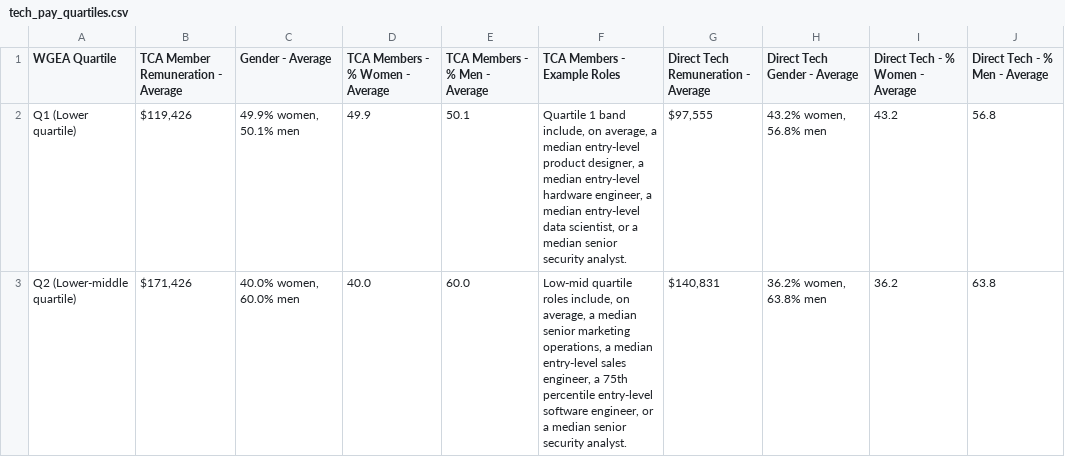
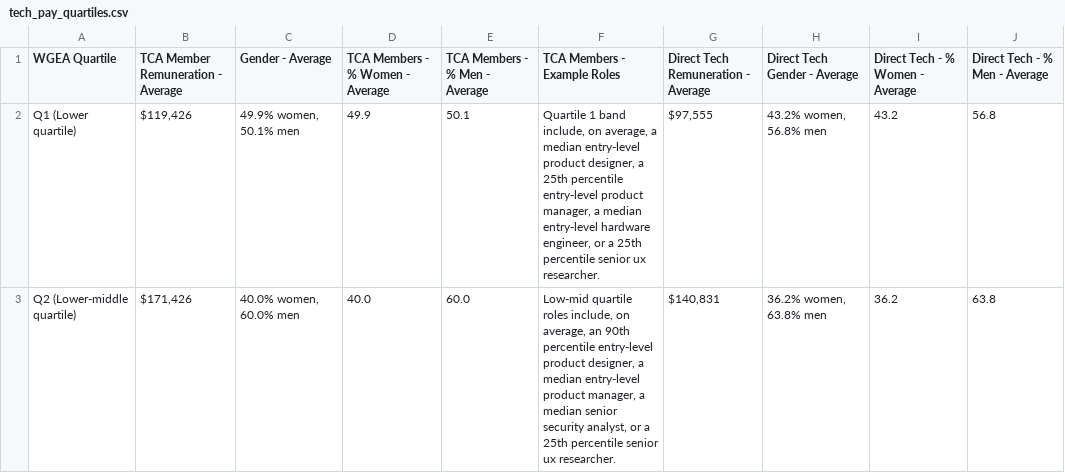
Before and after one commit to tca-research/tech_vector, a CSV file: Data/output/dashboard/tech_pay_quartiles.csv, drawn as a sheet; only a part is shown; the diff covers the shown part only; the diff names each change by its address in the sheet, - before the commit and + after, or states it on an @@ line.

Commit message:
update

```diff
--- a/Data/output/dashboard/tech_pay_quartiles.csv
+++ b/Data/output/dashboard/tech_pay_quartiles.csv
-F2 (TCA Members - Example Roles): …designer, a median entry-level hardware engineer, a median entry-level data scientist, or a median senior security analyst.
+F2 (TCA Members - Example Roles): …designer, a 25th percentile entry-level product manager, a median entry-level hardware engineer, or a 25th percentile senior ux researcher.
-F3 (TCA Members - Example Roles): …on average, a median senior marketing operations, a median entry-level sales engineer, a 75th percentile entry-level software engineer, or a median senior security analyst.
+F3 (TCA Members - Example Roles): …on average, an 90th percentile entry-level product designer, a median entry-level product manager, a median senior security analyst, or a 25th percentile senior ux researcher.
```
Also changed, not shown: 2 edited cells elsewhere in this file.
